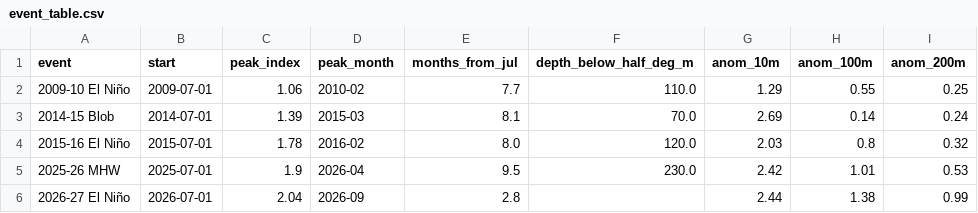
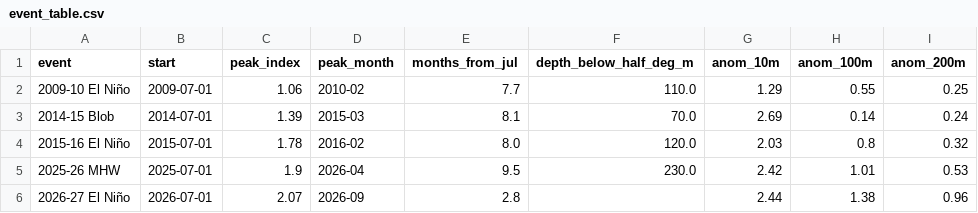
Before and after one commit to Sea-Meets-the-Stars/cugn, a CSV file: reports/El_Nino_2026/figs/2026_10/event_table.csv, drawn as a sheet.

```diff
--- a/reports/El_Nino_2026/figs/2026_10/event_table.csv
+++ b/reports/El_Nino_2026/figs/2026_10/event_table.csv
@@ -5,2 +5,2 @@ event,start,peak_index,peak_month,months_from_jul,depth_below_half_deg_m,anom_10
 2025-26 MHW,2025-07-01,1.9,2026-04,9.5,230.0,2.42,1.01,0.53
-2026-27 El Niño,2026-07-01,2.04,2026-09,2.8,,2.44,1.38,0.99
+2026-27 El Niño,2026-07-01,2.07,2026-09,2.8,,2.44,1.38,0.96
```
Also changed, not shown: 22 other files.
